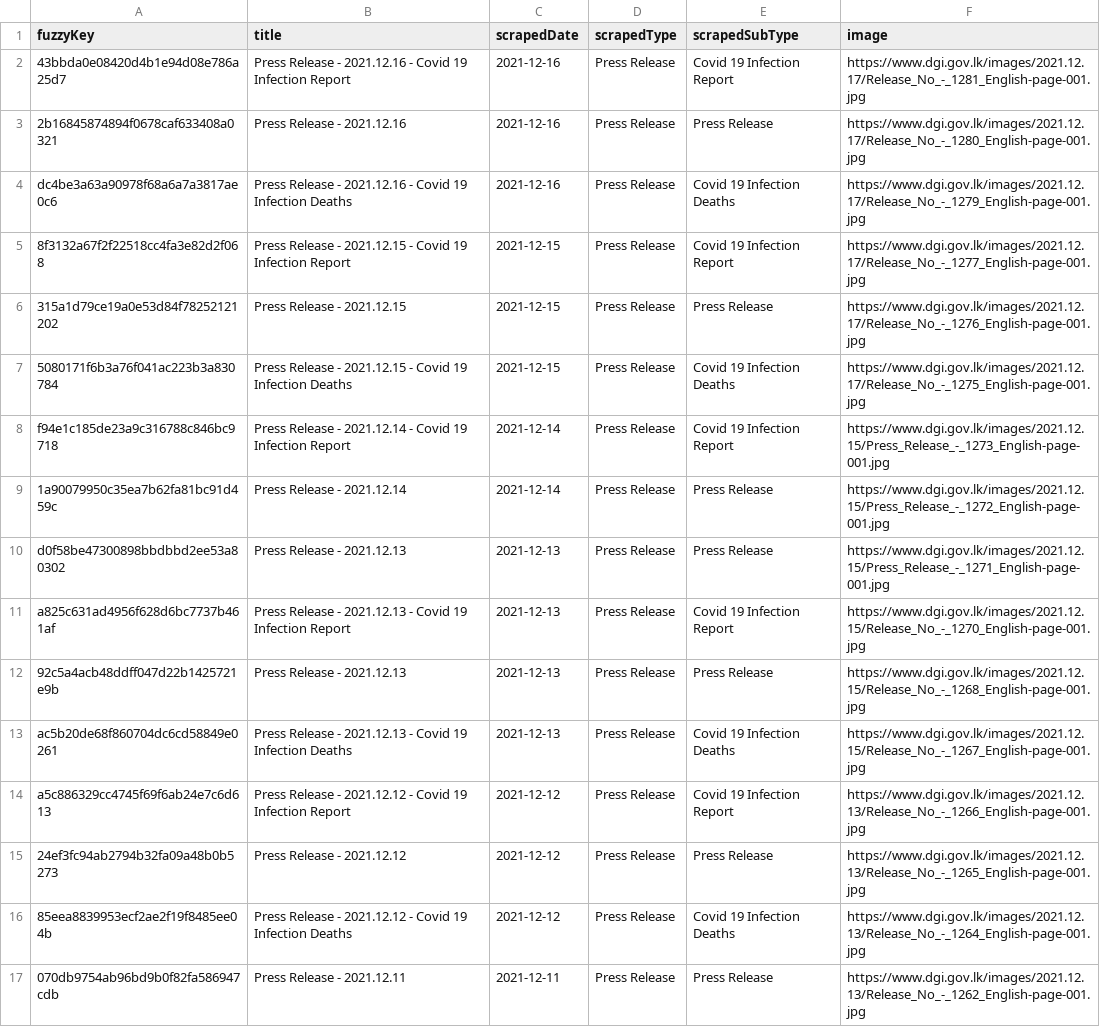
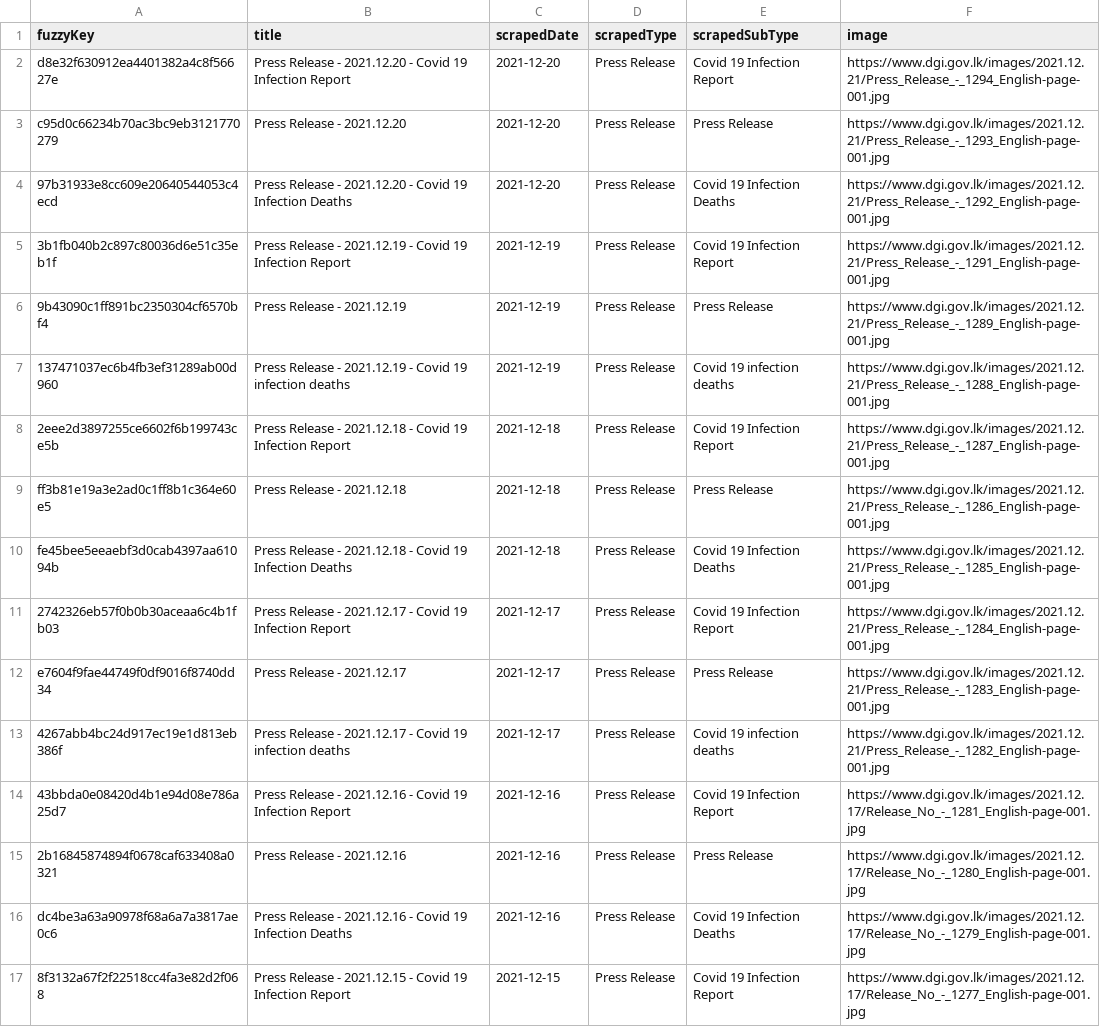
Before and after one commit to kaveenr/covid19-memorial-lk-data, a TSV file: data/dgi_reports_latest.tsv, drawn as a sheet; only a part is shown; the shorter side is filled out with more unchanged rows; the diff names each change by its address in the sheet, - before the commit and + after, or states it on an @@ line.

```diff
--- a/data/dgi_reports_latest.tsv
+++ b/data/dgi_reports_latest.tsv
+row 2: d8e32f630912ea4401382a4c8f56627e | Press Release - 2021.12.20 - Covid 19 Infection Report | 2021-12-20 | Press Release | Covid 19 Infection Report | https://www.dgi.gov.lk/images/2021.12.21/Press_Release_-_1294_English-page-001.jpg
+row 3: c95d0c66234b70ac3bc9eb3121770279 | Press Release - 2021.12.20 | 2021-12-20 | Press Release | Press Release | https://www.dgi.gov.lk/images/2021.12.21/Press_Release_-_1293_English-page-001.jpg
+row 4: 97b31933e8cc609e20640544053c4ecd | Press Release - 2021.12.20 - Covid 19 Infection Deaths | 2021-12-20 | Press Release | Covid 19 Infection Deaths | https://www.dgi.gov.lk/images/2021.12.21/Press_Release_-_1292_English-page-001.jpg
+row 5: 3b1fb040b2c897c80036d6e51c35eb1f | Press Release - 2021.12.19 - Covid 19 Infection Report | 2021-12-19 | Press Release | Covid 19 Infection Report | https://www.dgi.gov.lk/images/2021.12.21/Press_Release_-_1291_English-page-001.jpg
+row 6: 9b43090c1ff891bc2350304cf6570bf4 | Press Release - 2021.12.19 | 2021-12-19 | Press Release | Press Release | https://www.dgi.gov.lk/images/2021.12.21/Press_Release_-_1289_English-page-001.jpg
+row 7: 137471037ec6b4fb3ef31289ab00d960 | Press Release - 2021.12.19 - Covid 19 infection deaths | 2021-12-19 | Press Release | Covid 19 infection deaths | https://www.dgi.gov.lk/images/2021.12.21/Press_Release_-_1288_English-page-001.jpg
+row 8: 2eee2d3897255ce6602f6b199743ce5b | Press Release - 2021.12.18 - Covid 19 Infection Report | 2021-12-18 | Press Release | Covid 19 Infection Report | https://www.dgi.gov.lk/images/2021.12.21/Press_Release_-_1287_English-page-001.jpg
+row 9: ff3b81e19a3e2ad0c1ff8b1c364e60e5 | Press Release - 2021.12.18 | 2021-12-18 | Press Release | Press Release | https://www.dgi.gov.lk/images/2021.12.21/Press_Release_-_1286_English-page-001.jpg
+row 10: fe45bee5eeaebf3d0cab4397aa61094b | Press Release - 2021.12.18 - Covid 19 Infection Deaths | 2021-12-18 | Press Release | Covid 19 Infection Deaths | https://www.dgi.gov.lk/images/2021.12.21/Press_Release_-_1285_English-page-001.jpg
+row 11: 2742326eb57f0b0b30aceaa6c4b1fb03 | Press Release - 2021.12.17 - Covid 19 Infection Report | 2021-12-17 | Press Release | Covid 19 Infection Report | https://www.dgi.gov.lk/images/2021.12.21/Press_Release_-_1284_English-page-001.jpg
+row 12: e7604f9fae44749f0df9016f8740dd34 | Press Release - 2021.12.17 | 2021-12-17 | Press Release | Press Release | https://www.dgi.gov.lk/images/2021.12.21/Press_Release_-_1283_English-page-001.jpg
+row 13: 4267abb4bc24d917ec19e1d813eb386f | Press Release - 2021.12.17 - Covid 19 infection deaths | 2021-12-17 | Press Release | Covid 19 infection deaths | https://www.dgi.gov.lk/images/2021.12.21/Press_Release_-_1282_English-page-001.jpg
```
Also changed, not shown: data/user_keys_latest.tsv, 3 other files.
